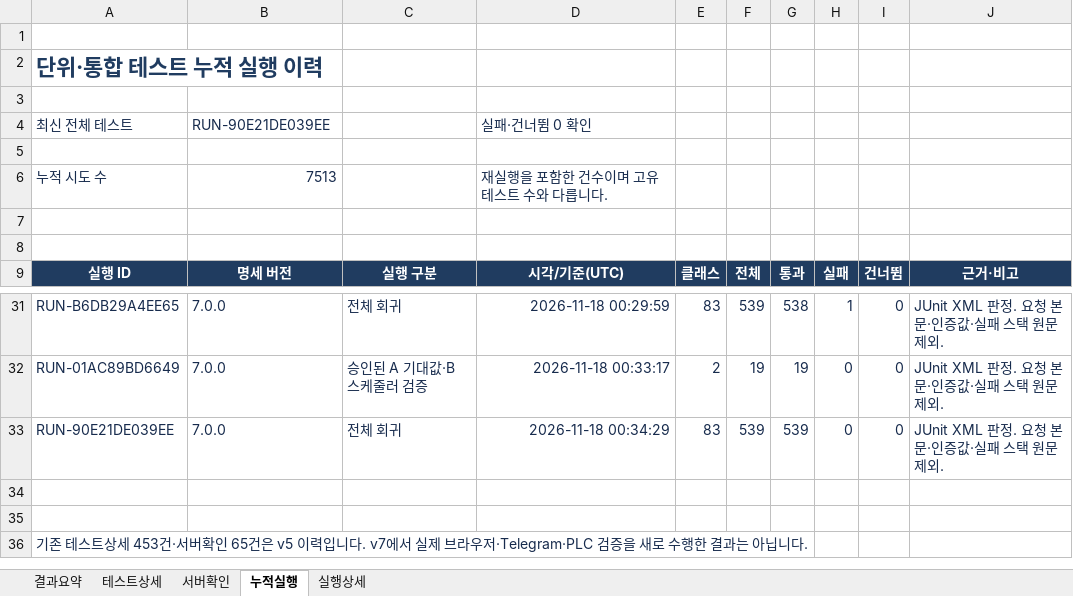
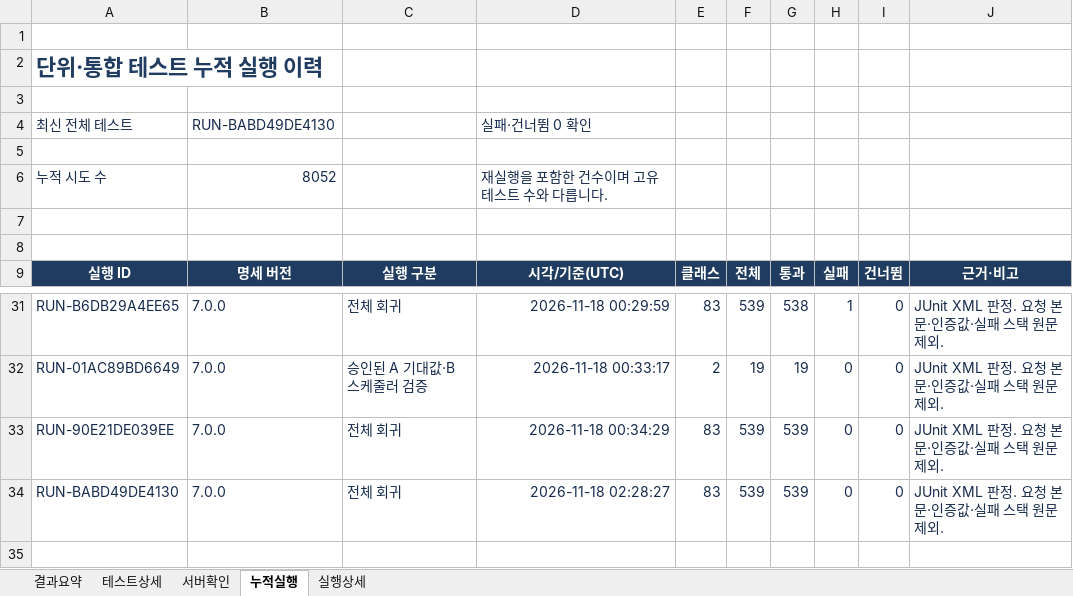
Before and after one commit to CHDevJ/SFaaS-Backend, an Excel workbook: docs/test-reports/STF_BackendB_단위테스트_보고서_2026-11-17.xlsx, sheet 누적실행, drawn as a sheet; only a part is shown, gaps mark what is left out; the shorter side is filled out with more unchanged rows; values as stored, in another font and other column widths than the file's, no borders; table styles not drawn; the diff names each change by its address in the sheet, - before the commit and + after, or states it on an @@ line.

```diff
--- a/docs/test-reports/STF_BackendB_단위테스트_보고서_2026-11-17.xlsx (sheet 누적실행)
+++ b/docs/test-reports/STF_BackendB_단위테스트_보고서_2026-11-17.xlsx (sheet 누적실행)
-B4: RUN-90E21DE039EE
+B4: RUN-BABD49DE4130
-B6: 7513
+B6: 8052
+row 34: RUN-BABD49DE4130 | 7.0.0 | 전체 회귀 | 2026-11-18 02:28:27 | 83 | 539 | 539 | 0 | 0 | JUnit XML 판정. 요청 본문·인증값·실패 스택 원문 제외.
```
Also changed, not shown: sheet 실행상세, sheet 결과요약, formulas that keep their value, 7 other files.
